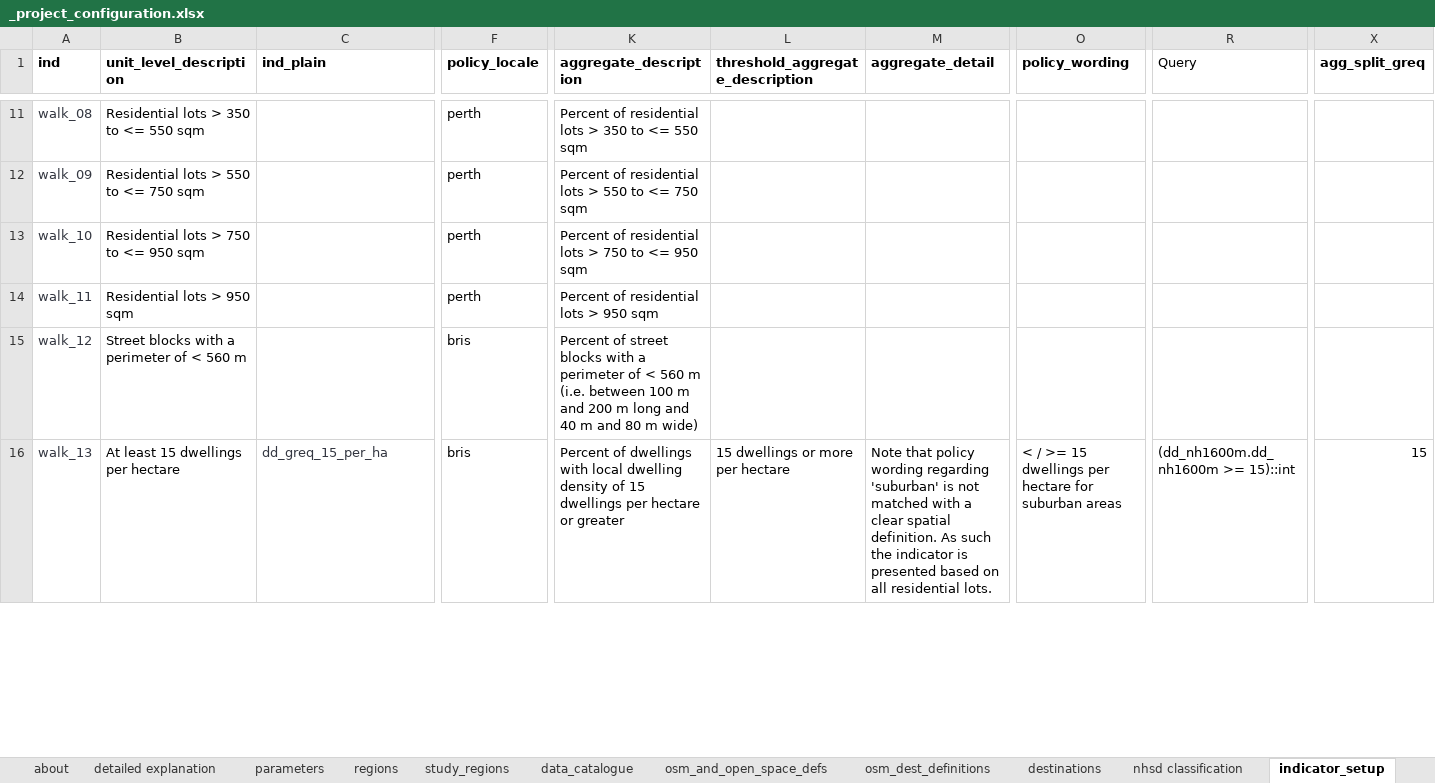
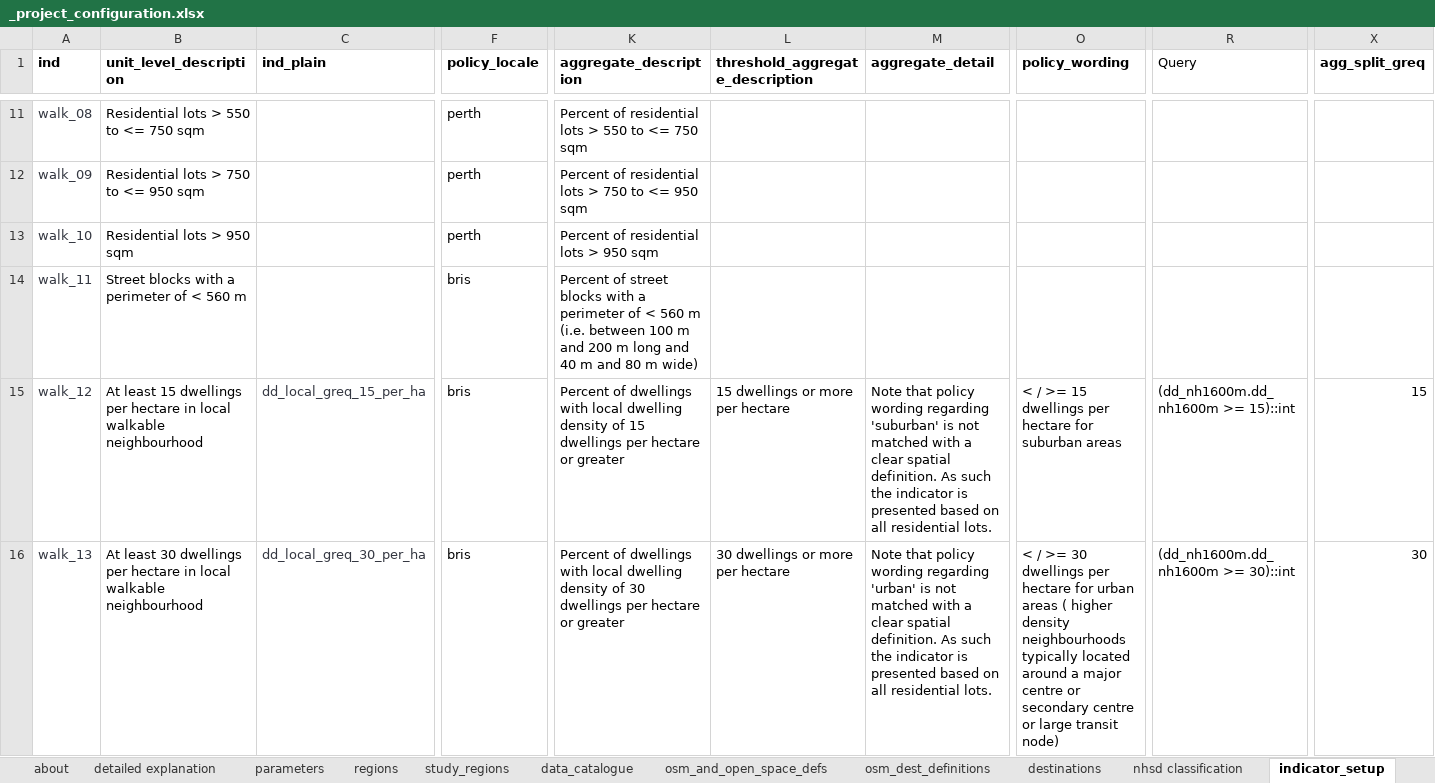
Before and after one commit to healthy-liveable-cities/australian-national-liveability-study, an Excel workbook: _project_configuration.xlsx, sheet indicator_setup, drawn as a sheet; only a part is shown, gaps mark what is left out; values as stored, in another font and other column widths than the file's, no borders; the diff covers the shown part only; the diff names each change by its address in the sheet, - before the commit and + after, or states it on an @@ line.

Commit message:
updated scripts to include gross density, net density and housing diversity indices (latter only at SA1, SA2, SSC and LGA at this stage)

```diff
--- a/_project_configuration.xlsx (sheet indicator_setup)
+++ b/_project_configuration.xlsx (sheet indicator_setup)
-B11 (unit_level_description): Residential lots > 350 to <= 550 sqm
+B11 (unit_level_description): Residential lots > 550 to <= 750 sqm
-K11 (aggregate_description): …lots > 350 to <= 550 sqm
+K11 (aggregate_description): …lots > 550 to <= 750 sqm
-B12 (unit_level_description): Residential lots > 550 to <= 750 sqm
+B12 (unit_level_description): Residential lots > 750 to <= 950 sqm
-K12 (aggregate_description): …lots > 550 to <= 750 sqm
+K12 (aggregate_description): …lots > 750 to <= 950 sqm
-B13 (unit_level_description): Residential lots > 750 to <= 950 sqm
+B13 (unit_level_description): Residential lots > 950 sqm
-K13 (aggregate_description): Percent of residential lots > 750 to <= 950 sqm
+K13 (aggregate_description): Percent of residential lots > 950 sqm
-B14 (unit_level_description): Residential lots > 950 sqm
+B14 (unit_level_description): Street blocks with a perimeter of < 560 m
-F14 (policy_locale): perth
+F14 (policy_locale): bris
-K14 (aggregate_description): Percent of residential lots > 950 sqm
+K14 (aggregate_description): Percent of street blocks with a perimeter of < 560 m (i.e. between 100 m and 200 m long and 40 m and 80 m wide)
-B15 (unit_level_description): Street blocks with a perimeter of < 560 m
+B15 (unit_level_description): At least 15 dwellings per hectare in local walkable neighbourhood
-C15 (ind_plain): (empty)
+C15 (ind_plain): dd_local_greq_15_per_ha
-K15 (aggregate_description): Percent of street blocks with a perimeter of < 560 m (i.e. between 100 m and 200 m long and 40 m and 80 m wide)
+K15 (aggregate_description): Percent of dwellings with local dwelling density of 15 dwellings per hectare or greater
-L15 (threshold_aggregate_description): (empty)
+L15 (threshold_aggregate_description): 15 dwellings or more per hectare
-M15 (aggregate_detail): (empty)
+M15 (aggregate_detail): Note that policy wording regarding 'suburban' is not matched with a clear spatial definition. As such the indicator is presented based on all residential lots.
-O15 (policy_wording): (empty)
+O15 (policy_wording): < / >= 15 dwellings per hectare for suburban areas
-R15 (Query): (empty)
+R15 (Query): (dd_nh1600m.dd_nh1600m >= 15)::int
-X15 (agg_split_greq): (empty)
+X15 (agg_split_greq): 15
-B16 (unit_level_description): At least 15 dwellings per hectare
+B16 (unit_level_description): At least 30 dwellings per hectare in local walkable neighbourhood
-C16 (ind_plain): dd_greq_15_per_ha
+C16 (ind_plain): dd_local_greq_30_per_ha
-K16 (aggregate_description): …density of 15 dwellings per…
+K16 (aggregate_description): …density of 30 dwellings per…
-L16 (threshold_aggregate_description): 15 dwellings or more per hectare
+L16 (threshold_aggregate_description): 30 dwellings or more per hectare
-M16 (aggregate_detail): …wording regarding 'suburban' is not…
+M16 (aggregate_detail): …wording regarding 'urban' is not…
-O16 (policy_wording): …/ >= 15 dwellings per hectare for suburban areas
+O16 (policy_wording): …/ >= 30 dwellings per hectare for urban areas ( higher density neighbourhoods typically located around a major centre or secondary centre or large transit node)
-R16 (Query): (dd_nh1600m.dd_nh1600m >= 15)::int
+R16 (Query): (dd_nh1600m.dd_nh1600m >= 30)::int
-X16 (agg_split_greq): 15
+X16 (agg_split_greq): 30
```
Also changed, not shown: 67 edited cells and cell formats elsewhere in this sheet, 7 other files.
